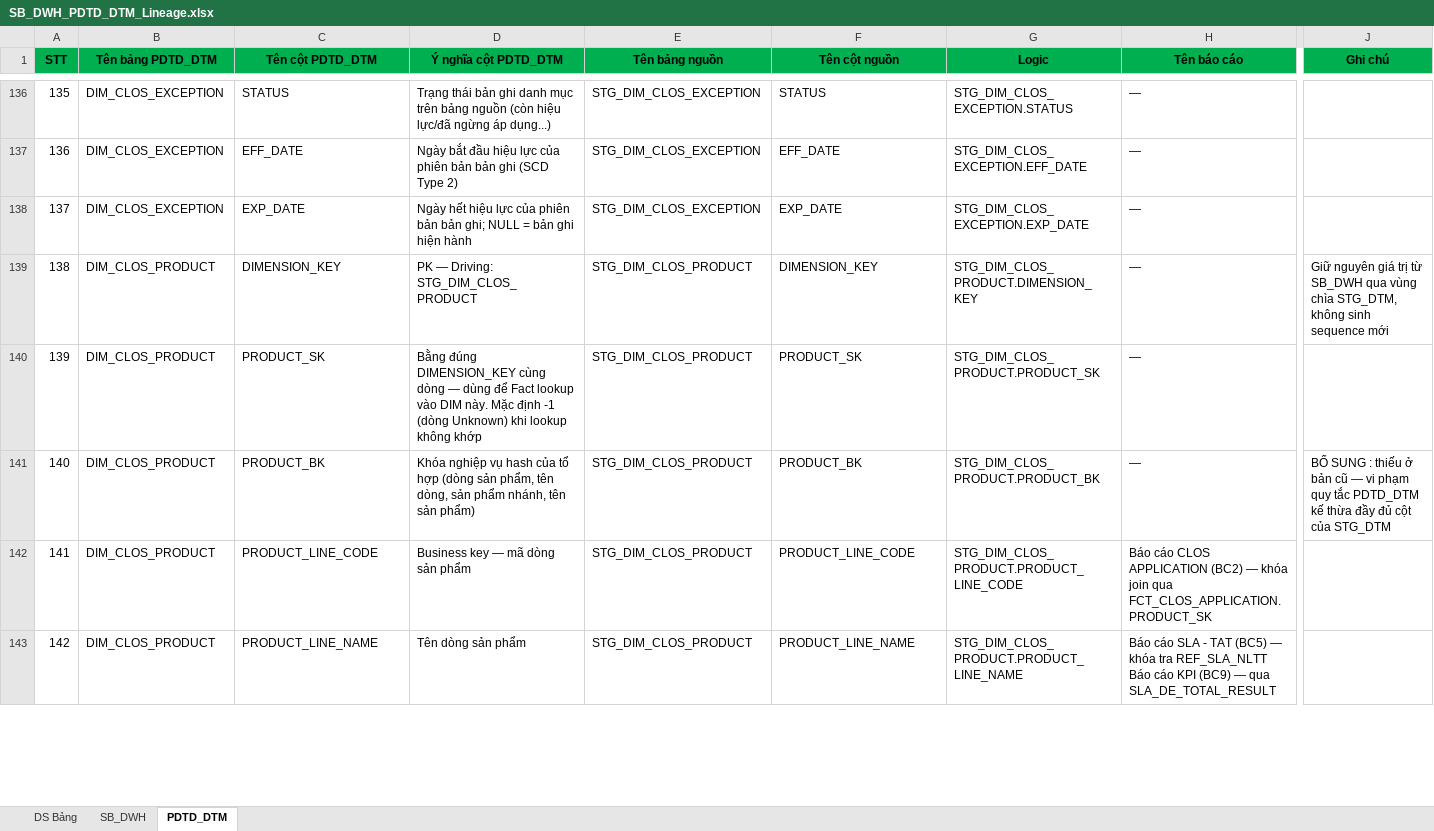
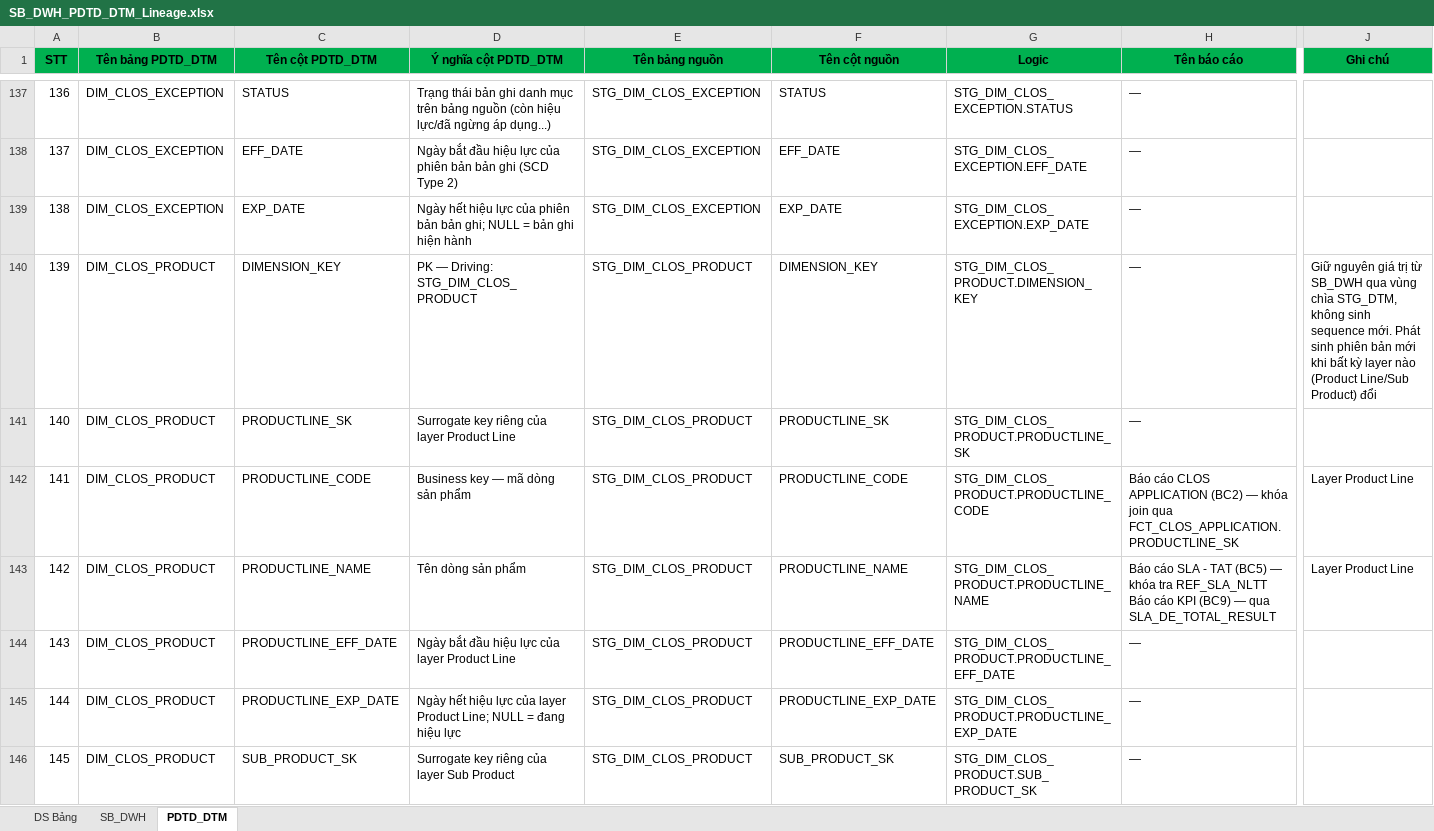
Before and after one commit to chien1198/sb-mapping-gen, an Excel workbook: output/SB_DWH_PDTD_DTM_Lineage.xlsx, sheet PDTD_DTM, drawn as a sheet; only a part is shown, gaps mark what is left out; values as stored, in another font and other column widths than the file's, no borders; removed rows and columns are numbered as before the commit, all else as after; rows hold the shown columns only; the diff covers the shown part only; the diff names each change by its address in the sheet, - before the commit and + after, or states it on an @@ line.

```diff
--- a/output/SB_DWH_PDTD_DTM_Lineage.xlsx (sheet PDTD_DTM)
+++ b/output/SB_DWH_PDTD_DTM_Lineage.xlsx (sheet PDTD_DTM)
@@ column A (STT) renumbered between rows 7 and 715 @@
-J140 (Ghi chú): …sinh sequence mới
+J140 (Ghi chú): …sinh sequence mới. Phát sinh phiên bản mới khi bất kỳ layer nào (Product Line/Sub Product) đổi
-C141 (Tên cột PDTD_DTM): PRODUCT_SK
+C141 (Tên cột PDTD_DTM): PRODUCTLINE_SK
-D141 (Ý nghĩa cột PDTD_DTM): Bằng đúng DIMENSION_KEY cùng dòng — dùng để Fact lookup vào DIM này. Mặc định -1 (dòng Unknown) khi lookup không khớp
+D141 (Ý nghĩa cột PDTD_DTM): Surrogate key riêng của layer Product Line
-F141 (Tên cột nguồn): PRODUCT_SK
+F141 (Tên cột nguồn): PRODUCTLINE_SK
-G141 (Logic): STG_DIM_CLOS_PRODUCT.PRODUCT_SK
+G141 (Logic): STG_DIM_CLOS_PRODUCT.PRODUCTLINE_SK
-row 141: 140 | DIM_CLOS_PRODUCT | PRODUCT_BK | Khóa nghiệp vụ hash của tổ hợp (dòng sản phẩm, tên dòng, sản phẩm nhánh, tên sản phẩm) | STG_DIM_CLOS_PRODUCT | PRODUCT_BK | STG_DIM_CLOS_PRODUCT.PRODUCT_BK | — | BỔ SUNG : thiếu ở bản cũ — vi phạm quy tắc PDTD_DTM kế thừa đầy đủ cột của STG_DTM
-C142 (Tên cột PDTD_DTM): PRODUCT_LINE_CODE
+C142 (Tên cột PDTD_DTM): PRODUCTLINE_CODE
-F142 (Tên cột nguồn): PRODUCT_LINE_CODE
+F142 (Tên cột nguồn): PRODUCTLINE_CODE
-G142 (Logic): STG_DIM_CLOS_PRODUCT.PRODUCT_LINE_CODE
+G142 (Logic): STG_DIM_CLOS_PRODUCT.PRODUCTLINE_CODE
-H142 (Tên báo cáo): …join qua FCT_CLOS_APPLICATION.PRODUCT_SK
+H142 (Tên báo cáo): …join qua FCT_CLOS_APPLICATION.PRODUCTLINE_SK
-J142:J143 (Ghi chú): (empty)
+J142:J143 (Ghi chú): Layer Product Line
-C143 (Tên cột PDTD_DTM): PRODUCT_LINE_NAME
+C143 (Tên cột PDTD_DTM): PRODUCTLINE_NAME
-F143 (Tên cột nguồn): PRODUCT_LINE_NAME
+F143 (Tên cột nguồn): PRODUCTLINE_NAME
-G143 (Logic): STG_DIM_CLOS_PRODUCT.PRODUCT_LINE_NAME
+G143 (Logic): STG_DIM_CLOS_PRODUCT.PRODUCTLINE_NAME
+row 144: 143 | DIM_CLOS_PRODUCT | PRODUCTLINE_EFF_DATE | Ngày bắt đầu hiệu lực của layer Product Line | STG_DIM_CLOS_PRODUCT | PRODUCTLINE_EFF_DATE | STG_DIM_CLOS_PRODUCT.PRODUCTLINE_EFF_DATE | —
+row 145: 144 | DIM_CLOS_PRODUCT | PRODUCTLINE_EXP_DATE | Ngày hết hiệu lực của layer Product Line; NULL = đang hiệu lực | STG_DIM_CLOS_PRODUCT | PRODUCTLINE_EXP_DATE | STG_DIM_CLOS_PRODUCT.PRODUCTLINE_EXP_DATE | —
+row 146: 145 | DIM_CLOS_PRODUCT | SUB_PRODUCT_SK | Surrogate key riêng của layer Sub Product | STG_DIM_CLOS_PRODUCT | SUB_PRODUCT_SK | STG_DIM_CLOS_PRODUCT.SUB_PRODUCT_SK | —
```
Also changed, not shown: 19 added rows, 3 removed rows and 444 edited cells elsewhere in this sheet, sheet SB_DWH, sheet DS Bảng, 2 other files.
